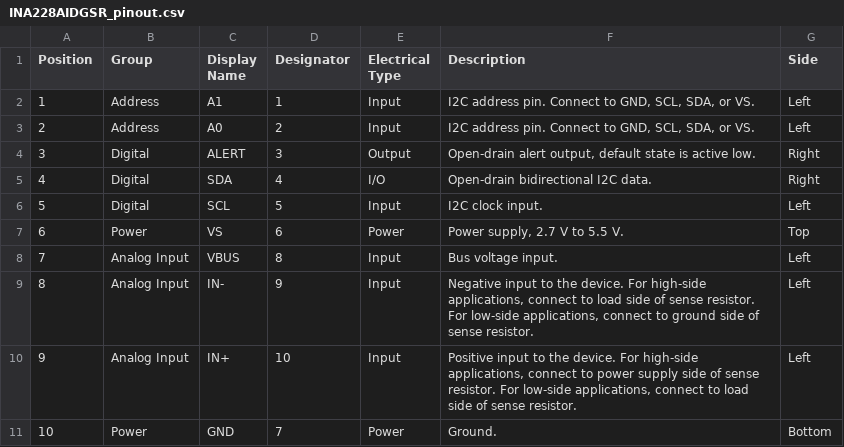
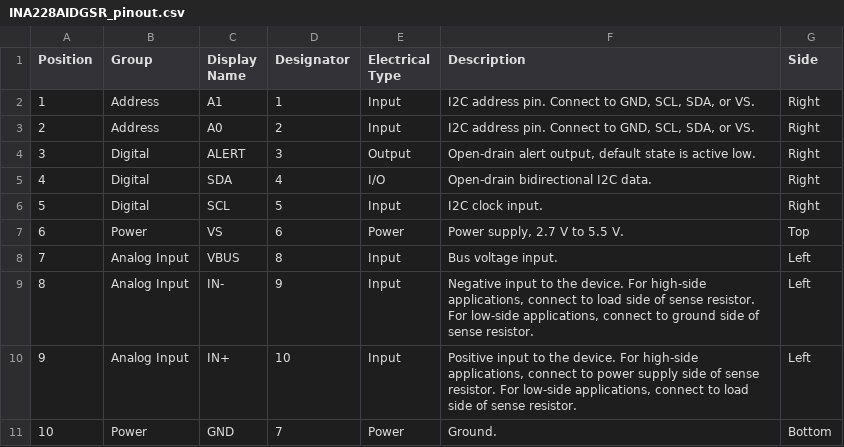
Before and after one commit to benrobbins20/Sunflower, a CSV file: Hardware/INA228AIDGSR_pinout.csv, drawn as a sheet.

```diff
--- a/Hardware/INA228AIDGSR_pinout.csv
+++ b/Hardware/INA228AIDGSR_pinout.csv
@@ -1,7 +1,7 @@
 Position,Group,Display Name,Designator,Electrical Type,Description,Side
-1,Address,A1,1,Input,"I2C address pin. Connect to GND, SCL, SDA, or VS.",Left
-2,Address,A0,2,Input,"I2C address pin. Connect to GND, SCL, SDA, or VS.",Left
+1,Address,A1,1,Input,"I2C address pin. Connect to GND, SCL, SDA, or VS.",Right
+2,Address,A0,2,Input,"I2C address pin. Connect to GND, SCL, SDA, or VS.",Right
 3,Digital,ALERT,3,Output,"Open-drain alert output, default state is active low.",Right
 4,Digital,SDA,4,I/O,Open-drain bidirectional I2C data.,Right
-5,Digital,SCL,5,Input,I2C clock input.,Left
+5,Digital,SCL,5,Input,I2C clock input.,Right
 6,Power,VS,6,Power,"Power supply, 2.7 V to 5.5 V.",Top
```
Also changed, not shown: 10 other files.
